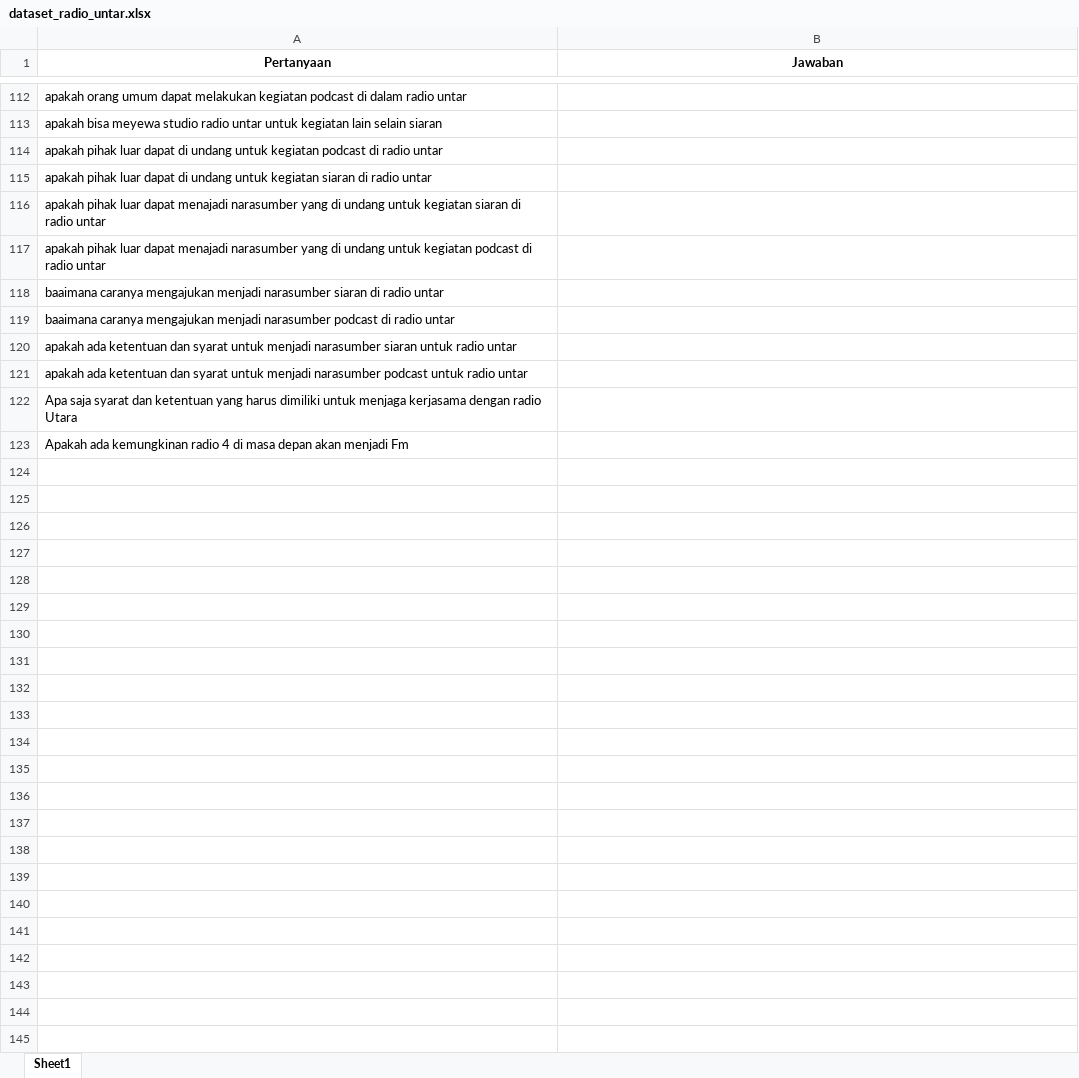
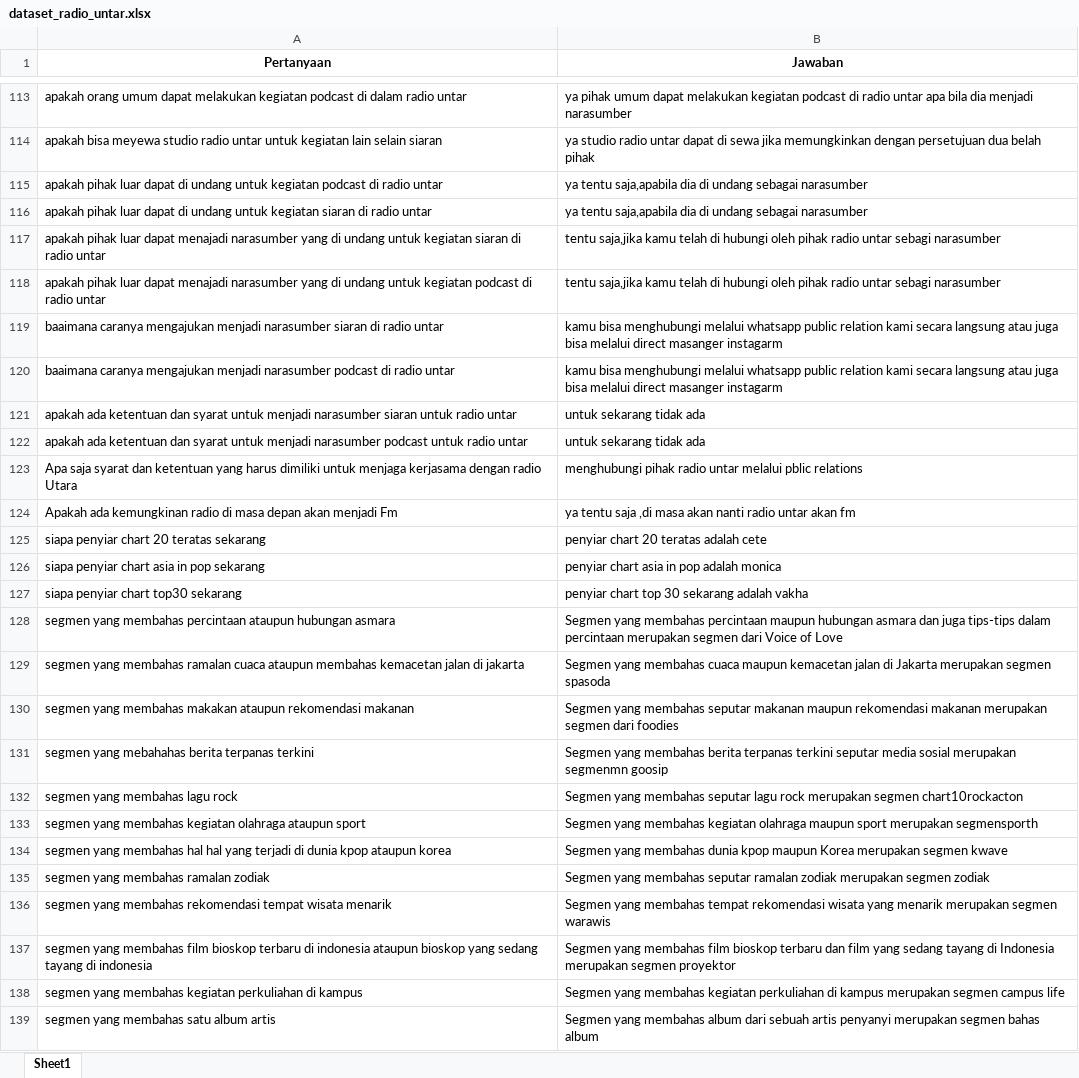
Before and after one commit to radiountar/chatbot-radio-untar, an Excel workbook: dataset_radio_untar.xlsx, sheet Sheet1, drawn as a sheet; only a part is shown, gaps mark what is left out; values as stored, in another font and other column widths than the file's, no borders; removed rows and columns are numbered as before the commit, all else as after; the diff covers the shown part only; the diff names each change by its address in the sheet, - before the commit and + after, or states it on an @@ line.

Commit message:
Initial commit chatbot Radio UNTAR

```diff
--- a/dataset_radio_untar.xlsx (sheet Sheet1)
+++ b/dataset_radio_untar.xlsx (sheet Sheet1)
-B113 (Jawaban): (empty)
+B113 (Jawaban): ya pihak umum dapat melakukan kegiatan podcast di radio untar apa bila dia menjadi narasumber
-B114 (Jawaban): (empty)
+B114 (Jawaban): ya studio radio untar dapat di sewa jika memungkinkan dengan persetujuan dua belah pihak
-B115:B116 (Jawaban): (empty)
+B115:B116 (Jawaban): ya tentu saja,apabila dia di undang sebagai narasumber
-B117:B118 (Jawaban): (empty)
+B117:B118 (Jawaban): tentu saja,jika kamu telah di hubungi oleh pihak radio untar sebagi narasumber
-B119:B120 (Jawaban): (empty)
+B119:B120 (Jawaban): kamu bisa menghubungi melalui whatsapp public relation kami secara langsung atau juga bisa melalui direct masanger instagarm
-B121:B122 (Jawaban): (empty)
+B121:B122 (Jawaban): untuk sekarang tidak ada
-B123 (Jawaban): (empty)
+B123 (Jawaban): menghubungi pihak radio untar melalui pblic relations
-row 123: Apakah ada kemungkinan radio 4 di masa depan akan menjadi Fm
+row 124: Apakah ada kemungkinan radio di masa depan akan menjadi Fm | ya tentu saja ,di masa akan nanti radio untar akan fm
+row 125: siapa penyiar chart 20 teratas sekarang | penyiar chart 20 teratas adalah cete
+row 126: siapa penyiar chart asia in pop sekarang | penyiar chart asia in pop adalah monica
+row 127: siapa penyiar chart top30 sekarang | penyiar chart top 30 sekarang adalah vakha
+row 128: segmen yang membahas percintaan ataupun hubungan asmara | Segmen yang membahas percintaan maupun hubungan asmara dan juga tips-tips dalam percintaan merupakan segmen dari Voice of Love
+row 129: segmen yang membahas ramalan cuaca ataupun membahas kemacetan jalan di jakarta | Segmen yang membahas cuaca maupun kemacetan jalan di Jakarta merupakan segmen spasoda
+row 130: segmen yang membahas makakan ataupun rekomendasi makanan | Segmen yang membahas seputar makanan maupun rekomendasi makanan merupakan segmen dari foodies
+row 131: segmen yang mebahahas berita terpanas terkini | Segmen yang membahas berita terpanas terkini seputar media sosial merupakan segmenmn goosip
+row 132: segmen yang membahas lagu rock | Segmen yang membahas seputar lagu rock merupakan segmen chart10rockacton
+row 133: segmen yang membahas kegiatan olahraga ataupun sport | Segmen yang membahas kegiatan olahraga maupun sport merupakan segmensporth
+row 134: segmen yang membahas hal hal yang terjadi di dunia kpop ataupun korea | Segmen yang membahas dunia kpop maupun Korea merupakan segmen kwave
+row 135: segmen yang membahas ramalan zodiak | Segmen yang membahas seputar ramalan zodiak merupakan segmen zodiak
+row 136: segmen yang membahas rekomendasi tempat wisata menarik | Segmen yang membahas tempat rekomendasi wisata yang menarik merupakan segmen warawis
+row 137: segmen yang membahas film bioskop terbaru di indonesia ataupun bioskop yang sedang tayang di indonesia | Segmen yang membahas film bioskop terbaru dan film yang sedang tayang di Indonesia merupakan segmen proyektor
+row 138: segmen yang membahas kegiatan perkuliahan di kampus | Segmen yang membahas kegiatan perkuliahan di kampus merupakan segmen campus life
+row 139: segmen yang membahas satu album artis | Segmen yang membahas album dari sebuah artis penyanyi merupakan segmen bahas album
```
Also changed, not shown: 117 added rows, 5 removed rows and 56 edited cells elsewhere in this sheet, 24 other files.
